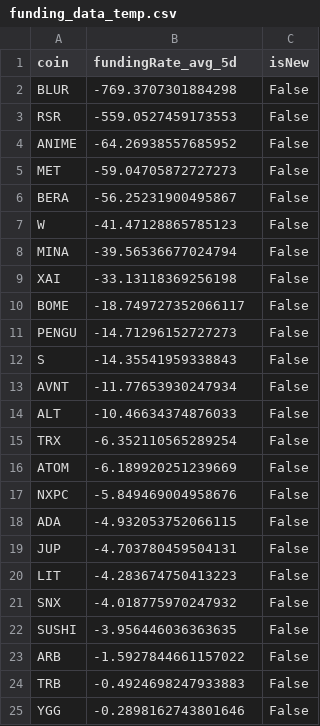
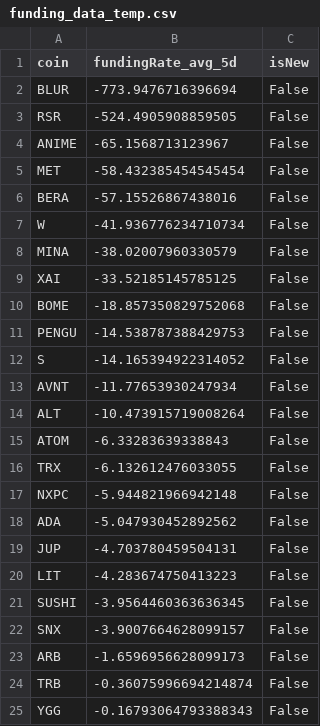
Before and after one commit to exo-trading/crypto-carry-screener, a CSV file: funding_data_temp.csv, drawn as a sheet.

```diff
--- a/funding_data_temp.csv
+++ b/funding_data_temp.csv
@@ -1,25 +1,25 @@
 coin,fundingRate_avg_5d,isNew
-BLUR,-769.3707301884298,False
-RSR,-559.0527459173553,False
-ANIME,-64.26938557685952,False
-MET,-59.04705872727273,False
-BERA,-56.25231900495867,False
-W,-41.47128865785123,False
-MINA,-39.56536677024794,False
-XAI,-33.13118369256198,False
-BOME,-18.749727352066117,False
-PENGU,-14.71296152727273,False
-S,-14.35541959338843,False
+BLUR,-773.9476716396694,False
+RSR,-524.4905908859505,False
+ANIME,-65.1568713123967,False
+MET,-58.432385454545454,False
+BERA,-57.15526867438016,False
+W,-41.936776234710734,False
+MINA,-38.02007960330579,False
+XAI,-33.52185145785125,False
+BOME,-18.857350829752068,False
+PENGU,-14.538787388429753,False
+S,-14.165394922314052,False
 AVNT,-11.77653930247934,False
-ALT,-10.46634374876033,False
-TRX,-6.352110565289254,False
-ATOM,-6.189920251239669,False
-NXPC,-5.849469004958676,False
-ADA,-4.932053752066115,False
+ALT,-10.473915719008264,False
+ATOM,-6.33283639338843,False
+TRX,-6.132612476033055,False
+NXPC,-5.944821966942148,False
+ADA,-5.047930452892562,False
 JUP,-4.703780459504131,False
 LIT,-4.283674750413223,False
-SNX,-4.018775970247932,False
-SUSHI,-3.956446036363635,False
-ARB,-1.5927844661157022,False
-TRB,-0.4924698247933883,False
-YGG,-0.2898162743801646,False
+SUSHI,-3.9564460363636345,False
+SNX,-3.9007664628099157,False
+ARB,-1.6596956628099173,False
+TRB,-0.36075996694214874,False
+YGG,-0.16793064793388343,False
```
Also changed, not shown: 1 other file.
